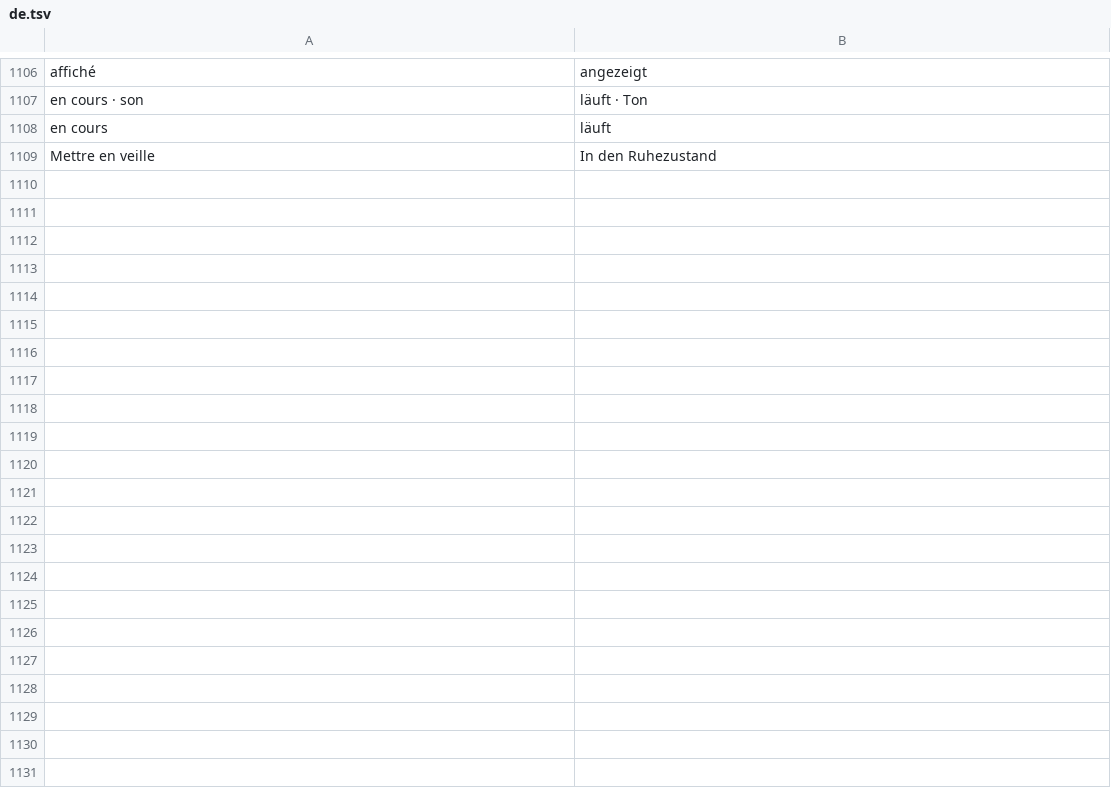
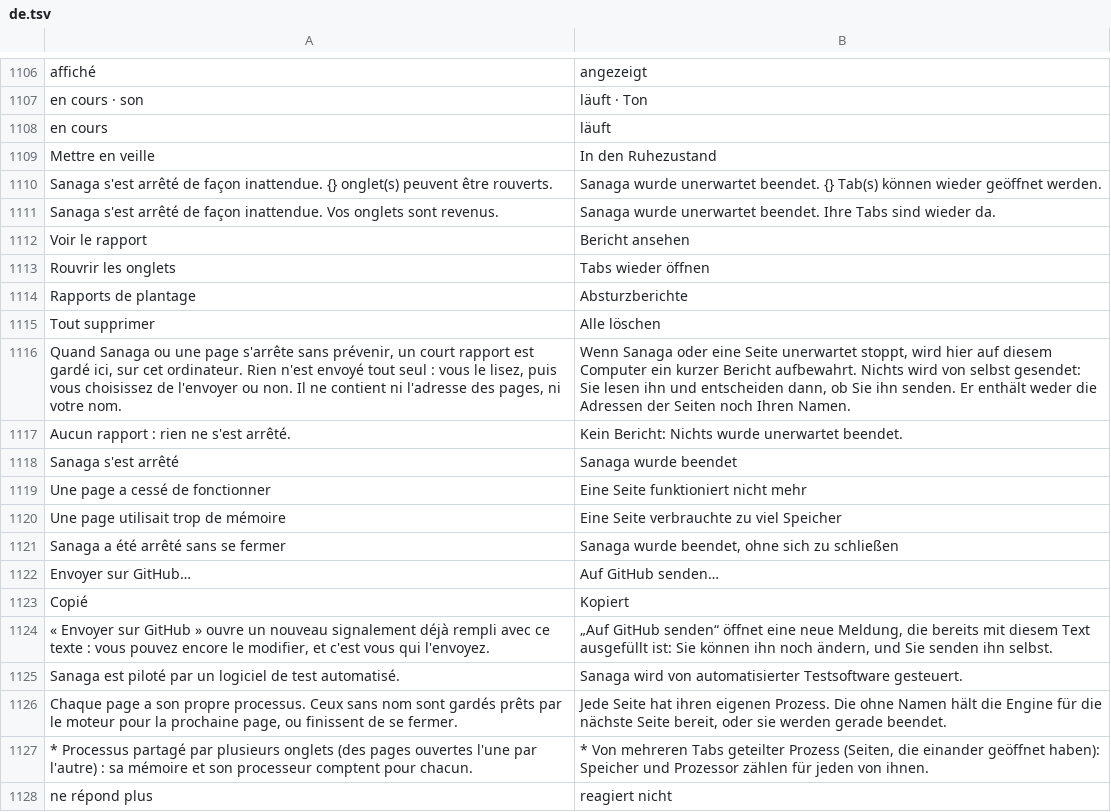
Before and after one commit to grassfieldhq/sanaga, a TSV file: assets/i18n/de.tsv, drawn as a sheet; only a part is shown, gaps mark what is left out.

Commit message:
Crash reports and recovery, per-tab activity, WebDriver, fuzzing, required CI checks
Closing the gaps found when comparing Sanaga with Ladybird, without
changing the web engine.

Crashes
- A report per crash in crashes/ (Sanaga itself, a page's process, an
  abrupt end), private details taken out, read on sanaga://crashes and sent
  only by the person (a pre-filled GitHub issue).
- A note kept while Sanaga runs: after an abrupt end the next start says so
  in a bar, with the tabs back or one click away.
- SIGTERM, SIGINT and SIGHUP close Sanaga as Quit does (tabs saved).

Activity
- page-helper/: a small library loaded by WebKit's page processes tells
  Sanaga which process serves which tab; the Activity page shows memory and
  processor tab by tab, shared processes, and pages that no longer answer.
  Installed as lib/sanaga/libsanaga_page_helper.so by every package.

Automation
- sanaga --automation: WebKit's WebDriver drives tabs of a window that
  keeps nothing. tools/webdriver-test.py, docs/AUTOMATION.md.

Fuzzing
- fuzz_one entry points for the HTML, extension, bookmark and block-list
  readers; a repeatable fuzzer with the unit tests (src/mutate.rs) and
  libFuzzer targets (fuzz/, weekly workflow). docs/FUZZING.md.
- Found and fixed: a Chrome bookmarks file holding "[}" made the import
  run for ever; a broken surrogate pair overflowed a subtraction.

CI
- Clippy (all targets) and the real-window job (smoke test, then WebDriver)
  are required; the guard and crash tests also run on their own.

```diff
--- a/assets/i18n/de.tsv
+++ b/assets/i18n/de.tsv
@@ -1109 +1109,20 @@ en cours	läuft
 Mettre en veille	In den Ruhezustand
+Sanaga s'est arrêté de façon inattendue. {} onglet(s) peuvent être rouverts.	Sanaga wurde unerwartet beendet. {} Tab(s) können wieder geöffnet werden.
+Sanaga s'est arrêté de façon inattendue. Vos onglets sont revenus.	Sanaga wurde unerwartet beendet. Ihre Tabs sind wieder da.
+Voir le rapport	Bericht ansehen
+Rouvrir les onglets	Tabs wieder öffnen
+Rapports de plantage	Absturzberichte
+Tout supprimer	Alle löschen
+Quand Sanaga ou une page s'arrête sans prévenir, un court rapport est gardé ici, sur cet ordinateur. Rien n'est envoyé tout seul : vous le lisez, puis vous choisissez de l'envoyer ou non. Il ne contient ni l'adresse des pages, ni votre nom.	Wenn Sanaga oder eine Seite unerwartet stoppt, wird hier auf diesem Computer ein kurzer Bericht aufbewahrt. Nichts wird von selbst gesendet: Sie lesen ihn und entscheiden dann, ob Sie ihn senden. Er enthält weder die Adressen der Seiten noch Ihren Namen.
+Aucun rapport : rien ne s'est arrêté.	Kein Bericht: Nichts wurde unerwartet beendet.
+Sanaga s'est arrêté	Sanaga wurde beendet
+Une page a cessé de fonctionner	Eine Seite funktioniert nicht mehr
+Une page utilisait trop de mémoire	Eine Seite verbrauchte zu viel Speicher
+Sanaga a été arrêté sans se fermer	Sanaga wurde beendet, ohne sich zu schließen
+Envoyer sur GitHub…	Auf GitHub senden…
+Copié	Kopiert
+« Envoyer sur GitHub » ouvre un nouveau signalement déjà rempli avec ce texte : vous pouvez encore le modifier, et c'est vous qui l'envoyez.	„Auf GitHub senden“ öffnet eine neue Meldung, die bereits mit diesem Text ausgefüllt ist: Sie können ihn noch ändern, und Sie senden ihn selbst.
+Sanaga est piloté par un logiciel de test automatisé.	Sanaga wird von automatisierter Testsoftware gesteuert.
+Chaque page a son propre processus. Ceux sans nom sont gardés prêts par le moteur pour la prochaine page, ou finissent de se fermer.	Jede Seite hat ihren eigenen Prozess. Die ohne Namen hält die Engine für die nächste Seite bereit, oder sie werden gerade beendet.
+* Processus partagé par plusieurs onglets (des pages ouvertes l'une par l'autre) : sa mémoire et son processeur comptent pour chacun.	* Von mehreren Tabs geteilter Prozess (Seiten, die einander geöffnet haben): Speicher und Prozessor zählen für jeden von ihnen.
+ne répond plus	reagiert nicht
```
Also changed, not shown: assets/i18n/en.tsv, assets/i18n/es.tsv, 54 other files.
